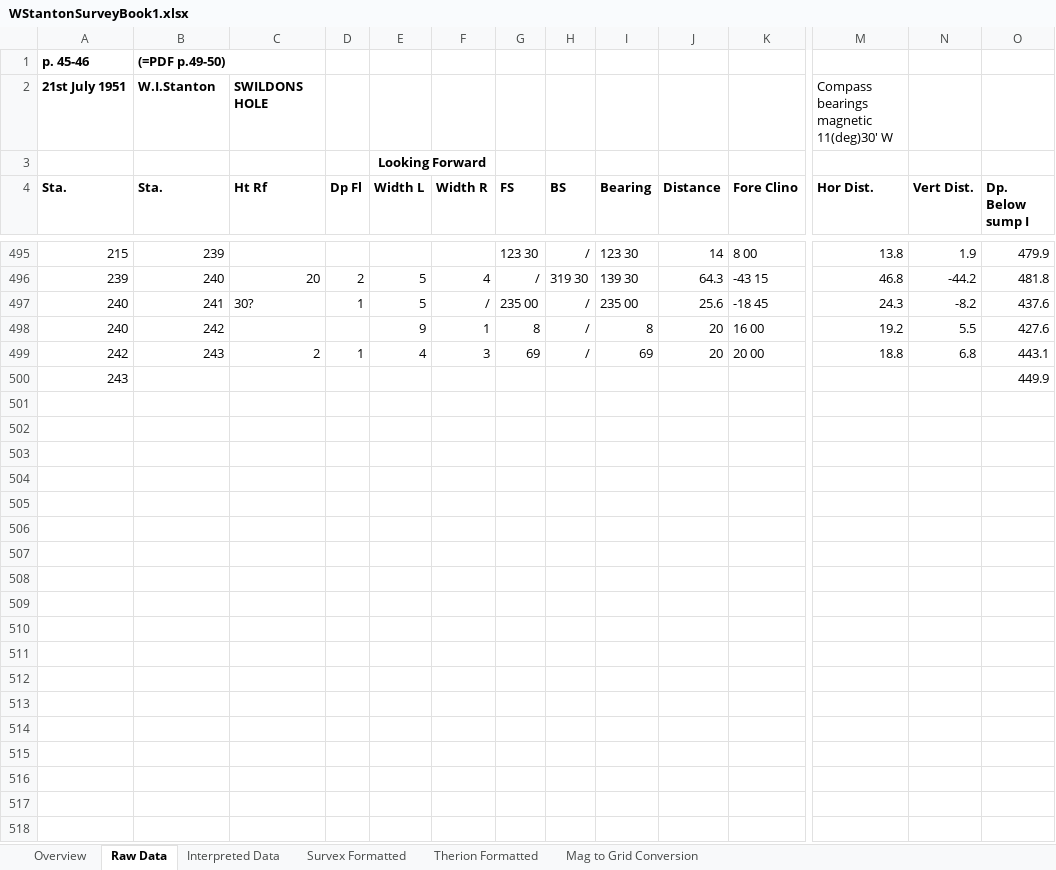
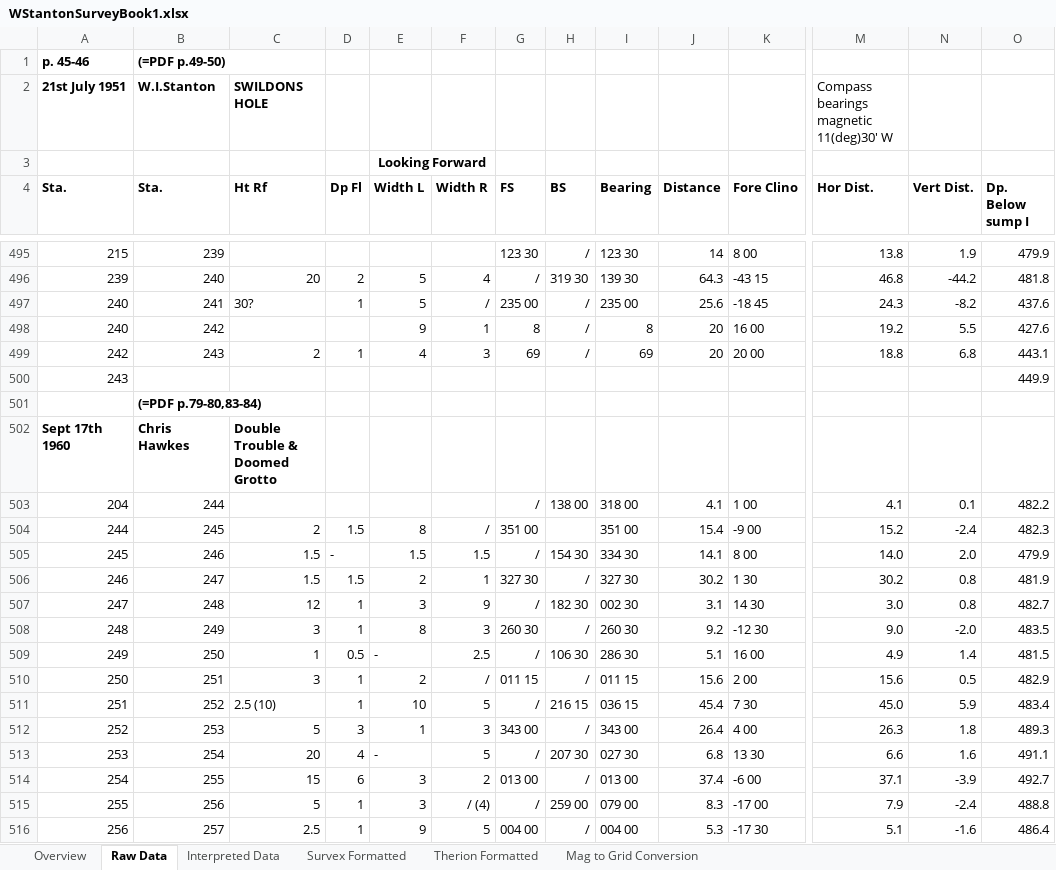
Before and after one commit to AndrewAkinson/caves-mendip-swildons, an Excel workbook: WISLogbookTranscription/WStantonSurveyBook1.xlsx, sheet Raw Data, drawn as a sheet; only a part is shown, gaps mark what is left out; values as stored, in another font and other column widths than the file's, no borders; conditional formats not drawn; rows hold the shown columns only; the diff covers the shown part only; the diff names each change by its address in the sheet, - before the commit and + after, or states it on an @@ line.

Commit message:
Completed entering and processing Willie Stanton survey data to end of Glistening Gallery
SVN-Revision: r154
SVN-URL: https://www.cave-registry.org.uk/svn/WookeyCatchment/Swildons

```diff
--- a/WISLogbookTranscription/WStantonSurveyBook1.xlsx (sheet Raw Data)
+++ b/WISLogbookTranscription/WStantonSurveyBook1.xlsx (sheet Raw Data)
+row 501:  | (=PDF p.79-80,83-84)
+row 502: Sept 17th 1960 | Chris Hawkes | Double Trouble & Doomed Grotto
+row 503: 204 | 244 |  |  |  |  | / | 138 00 | 318 00 | 4.1 | 1 00 | 4.1 | 0.1 | 482.2
+row 504: 244 | 245 | 2 | 1.5 | 8 | / | 351 00 |  | 351 00 | 15.4 | -9 00 | 15.2 | -2.4 | 482.3
+row 505: 245 | 246 | 1.5 | - | 1.5 | 1.5 | / | 154 30 | 334 30 | 14.1 | 8 00 | 14.0 | 2.0 | 479.9
+row 506: 246 | 247 | 1.5 | 1.5 | 2 | 1 | 327 30 | / | 327 30 | 30.2 | 1 30 | 30.2 | 0.8 | 481.9
+row 507: 247 | 248 | 12 | 1 | 3 | 9 | / | 182 30 | 002 30 | 3.1 | 14 30 | 3.0 | 0.8 | 482.7
+row 508: 248 | 249 | 3 | 1 | 8 | 3 | 260 30 | / | 260 30 | 9.2 | -12 30 | 9.0 | -2.0 | 483.5
+row 509: 249 | 250 | 1 | 0.5 | - | 2.5 | / | 106 30 | 286 30 | 5.1 | 16 00 | 4.9 | 1.4 | 481.5
+row 510: 250 | 251 | 3 | 1 | 2 | / | 011 15 | / | 011 15 | 15.6 | 2 00 | 15.6 | 0.5 | 482.9
+row 511: 251 | 252 | 2.5 (10) | 1 | 10 | 5 | / | 216 15 | 036 15 | 45.4 | 7 30 | 45.0 | 5.9 | 483.4
+row 512: 252 | 253 | 5 | 3 | 1 | 3 | 343 00 | / | 343 00 | 26.4 | 4 00 | 26.3 | 1.8 | 489.3
+row 513: 253 | 254 | 20 | 4 | - | 5 | / | 207 30 | 027 30 | 6.8 | 13 30 | 6.6 | 1.6 | 491.1
+row 514: 254 | 255 | 15 | 6 | 3 | 2 | 013 00 | / | 013 00 | 37.4 | -6 00 | 37.1 | -3.9 | 492.7
+row 515: 255 | 256 | 5 | 1 | 3 | / (4) | / | 259 00 | 079 00 | 8.3 | -17 00 | 7.9 | -2.4 | 488.8
+row 516: 256 | 257 | 2.5 | 1 | 9 | 5 | 004 00 | / | 004 00 | 5.3 | -17 30 | 5.1 | -1.6 | 486.4
```
Also changed, not shown: 24 added rows elsewhere in this sheet, sheet Therion Formatted, sheet Interpreted Data, sheet Survex Formatted, formulas that keep their value, 8 other files.
